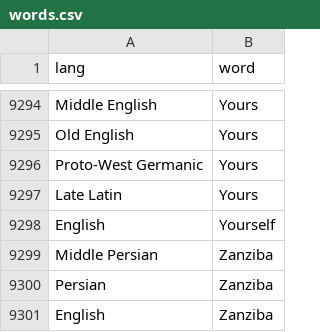
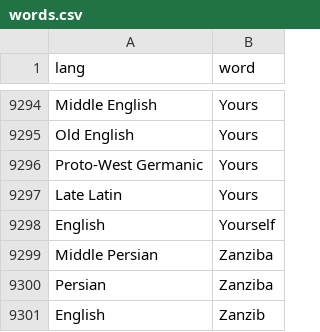
Before and after one commit to charcoalcharts-open/funbot, a CSV file: data/words.csv, drawn as a sheet; only a part is shown, gaps mark what is left out.

Commit message:
9300 rows

```diff
--- a/data/words.csv
+++ b/data/words.csv
@@ -9300,2 +9300,2 @@ Middle Persian,Zanziba
 Persian,Zanziba
-English,Zanziba
+English,Zanzib
```
